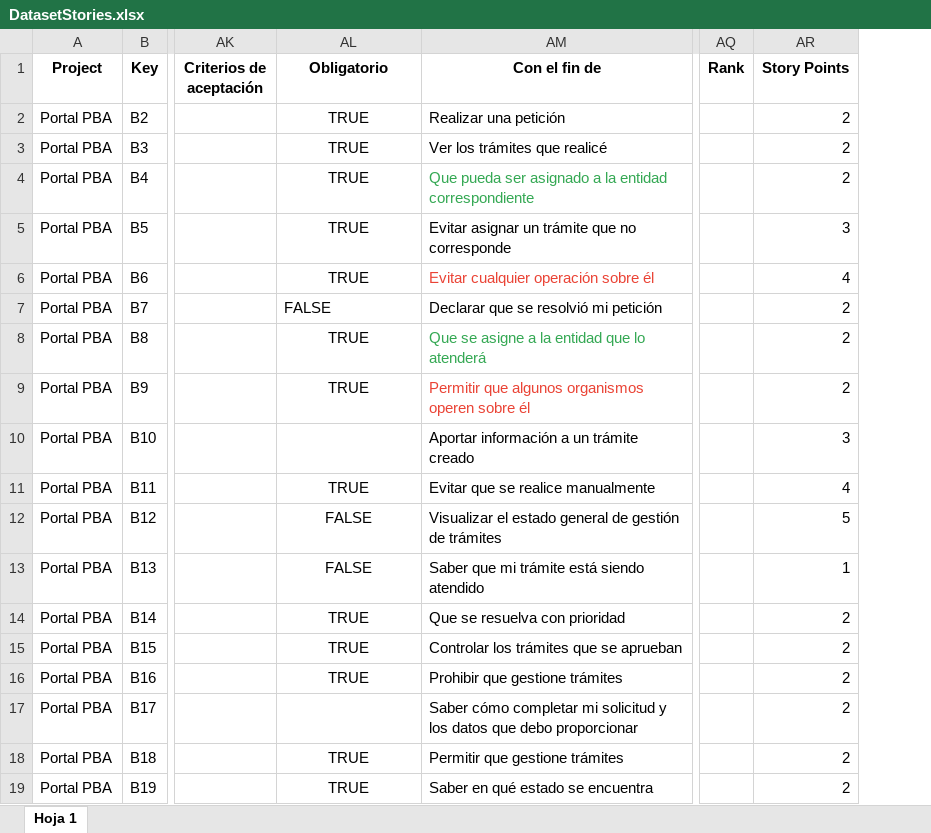
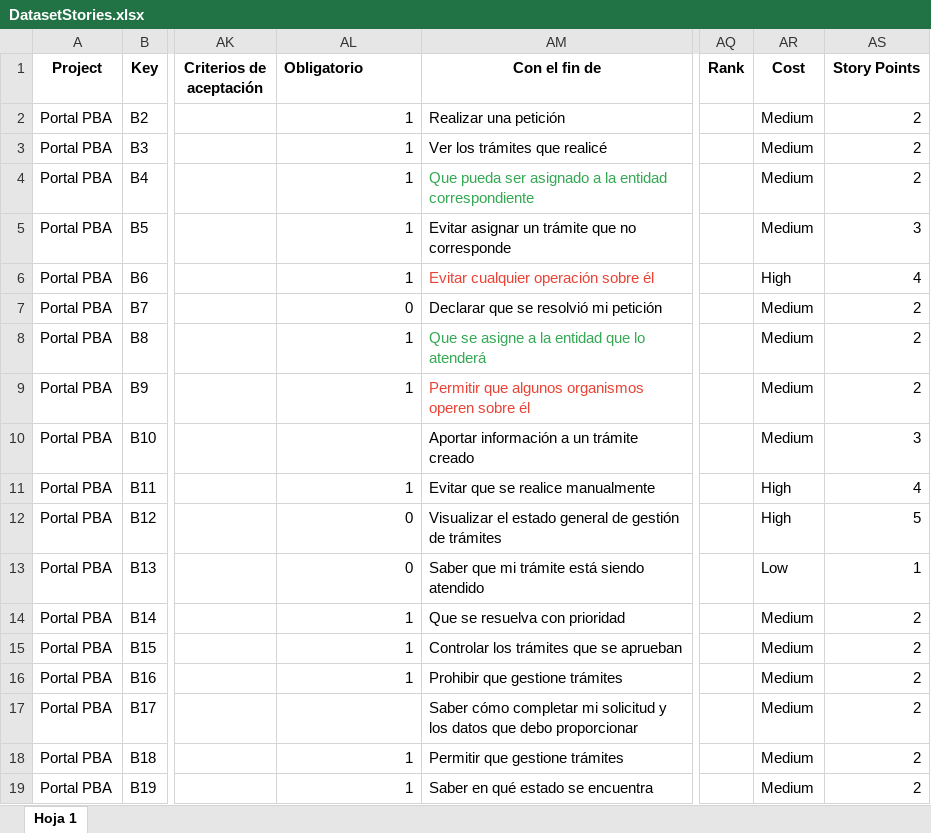
Before and after one commit to tanevitch/SHACL4J, an Excel workbook: data/DatasetStories.xlsx, sheet Hoja 1, drawn as a sheet; only a part is shown, gaps mark what is left out; values as stored, in another font and other column widths than the file's, no borders; charts and pictures and conditional formats not drawn; the diff names each change by its address in the sheet, - before the commit and + after, or states it on an @@ line.

```diff
--- a/data/DatasetStories.xlsx (sheet Hoja 1)
+++ b/data/DatasetStories.xlsx (sheet Hoja 1)
+column AR (Cost), rows 2-19: Medium | Medium | Medium | Medium | High | Medium | Medium | Medium | Medium | High | High | Low | Medium | Medium | Medium | Medium | Medium | Medium
-AL1 alignment: center
+AL1 alignment: left
-AL2:AL6 (Obligatorio): TRUE
+AL2:AL6 (Obligatorio): 1
-AL2:AL6 alignment: center
+AL2:AL6 alignment: right
-AL7 (Obligatorio): FALSE
+AL7 (Obligatorio): 0
-AL7 alignment: left
+AL7 alignment: right
-AL8:AL9 (Obligatorio): TRUE
+AL8:AL9 (Obligatorio): 1
-AL8:AL9 alignment: center
+AL8:AL9 alignment: right
-AL11 (Obligatorio): TRUE
+AL11 (Obligatorio): 1
-AL11:AL16 alignment: center
+AL11:AL16 alignment: right
-AL12:AL13 (Obligatorio): FALSE
+AL12:AL13 (Obligatorio): 0
-AL14:AL16 (Obligatorio): TRUE
+AL14:AL16 (Obligatorio): 1
-AL18:AL19 (Obligatorio): TRUE
+AL18:AL19 (Obligatorio): 1
-AL18:AL19 alignment: center
+AL18:AL19 alignment: right
```
Also changed, not shown: charts or pictures, 8 other files.
